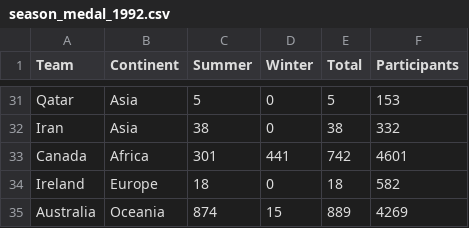
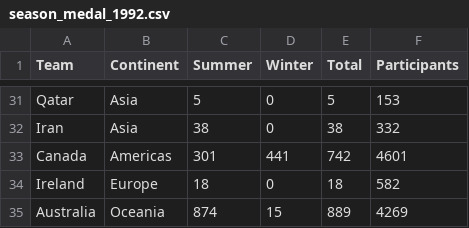
Before and after one commit to caydensim/FIT3179, a CSV file: season_medal_1992.csv, drawn as a sheet; only a part is shown, gaps mark what is left out.

Commit message:
Update season_medal_1992.csv
Fixed Canada's continent

```diff
--- a/season_medal_1992.csv
+++ b/season_medal_1992.csv
@@ -32,3 +32,3 @@ Qatar,Asia,5,0,5,153
 Iran,Asia,38,0,38,332
-Canada,Africa,301,441,742,4601
+Canada,Americas,301,441,742,4601
 Ireland,Europe,18,0,18,582
```
